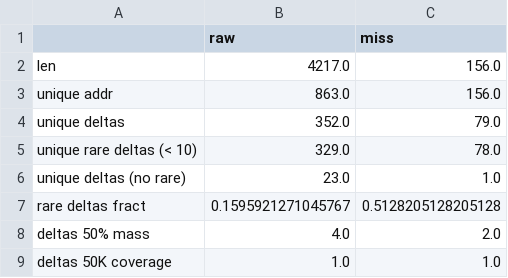
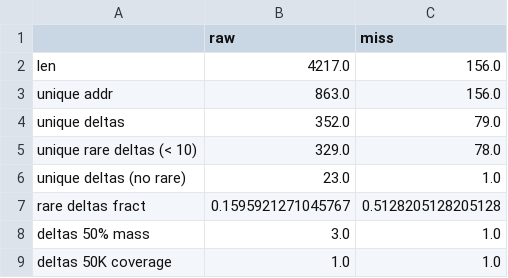
Before and after one commit to mcapuccini/dl-prefetch, a CSV file: data/canneal_test/stats.csv, drawn as a sheet.

```diff
--- a/data/canneal_test/stats.csv
+++ b/data/canneal_test/stats.csv
@@ -7,3 +7,3 @@ unique deltas (no rare),23.0,1.0
 rare deltas fract,0.1595921271045767,0.5128205128205128
-deltas 50% mass,4.0,2.0
+deltas 50% mass,3.0,1.0
 deltas 50K coverage,1.0,1.0
```
Also changed, not shown: 1 other file.
